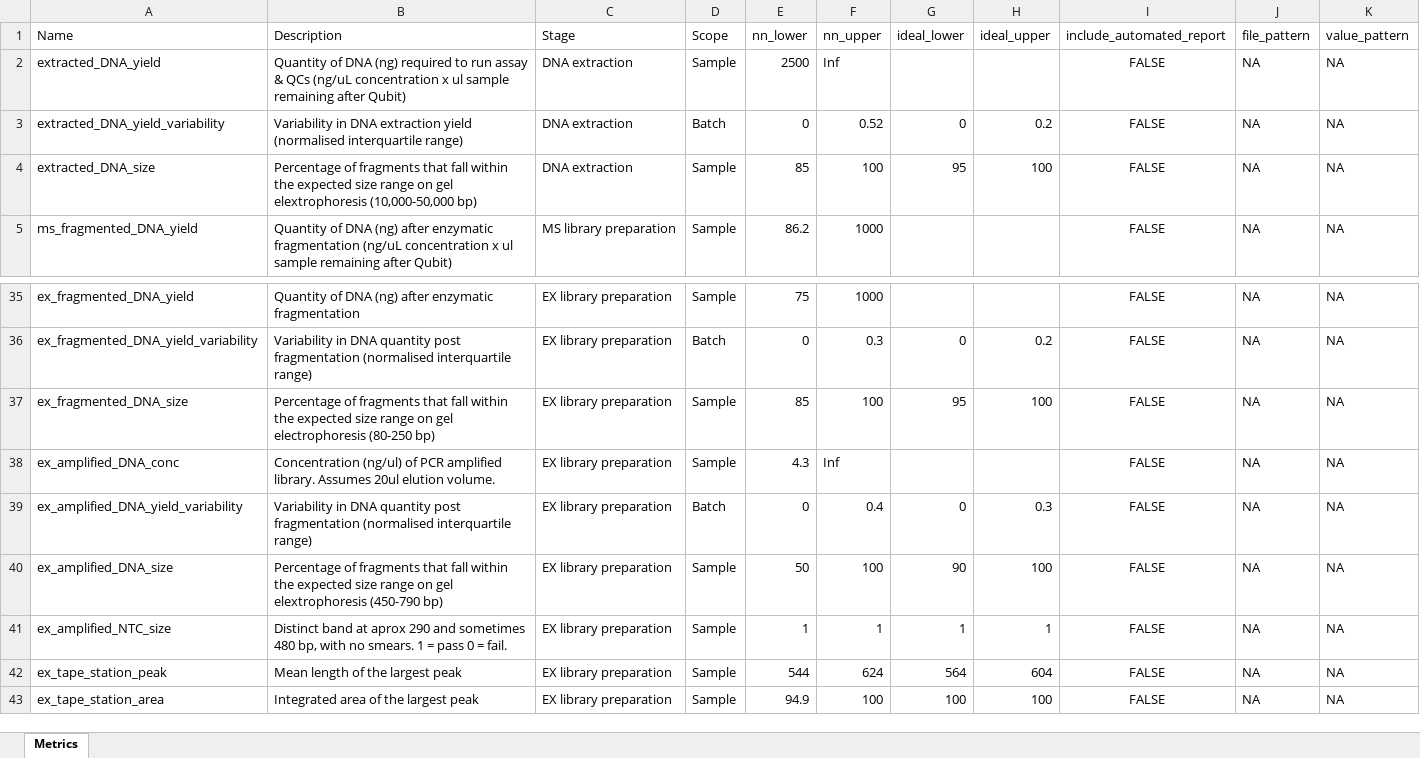
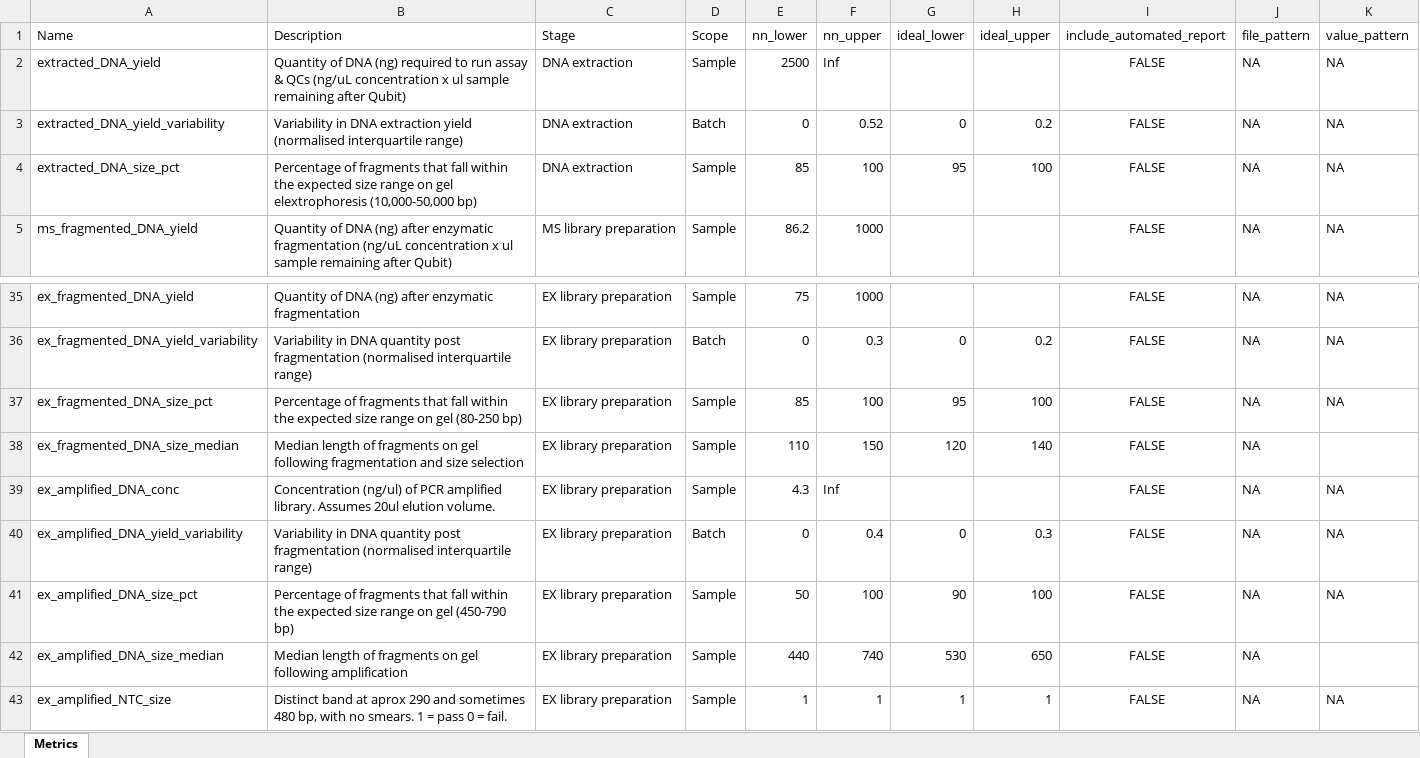
Before and after one commit to systematicmedicine/SomaticCODEC, an Excel workbook: config/component_level_metrics.xlsx, sheet Metrics, drawn as a sheet; only a part is shown, gaps mark what is left out; the shorter side is filled out with more unchanged rows; values as stored, in another font and other column widths than the file's, no borders; addresses are those after the commit; the diff names each change by its address in the sheet, - before the commit and + after, or states it on an @@ line.

Commit message:
Added new median fragment length component metrics

```diff
--- a/config/component_level_metrics.xlsx (sheet Metrics)
+++ b/config/component_level_metrics.xlsx (sheet Metrics)
-A4 (Name): extracted_DNA_size
+A4 (Name): extracted_DNA_size_pct
-A37 (Name): ex_fragmented_DNA_size
+A37 (Name): ex_fragmented_DNA_size_pct
-B37 (Description): …on gel electrophoresis (80-250 bp)
+B37 (Description): …on gel (80-250 bp)
+row 38: ex_fragmented_DNA_size_median | Median length of fragments on gel following fragmentation and size selection | EX library preparation | Sample | 110 | 150 | 120 | 140 | FALSE | NA
-A41 (Name): ex_amplified_DNA_size
+A41 (Name): ex_amplified_DNA_size_pct
-B41 (Description): …on gel elextrophoresis (450-790 bp)
+B41 (Description): …on gel (450-790 bp)
+row 42: ex_amplified_DNA_size_median | Median length of fragments on gel following amplification | EX library preparation | Sample | 440 | 740 | 530 | 650 | FALSE | NA
```
